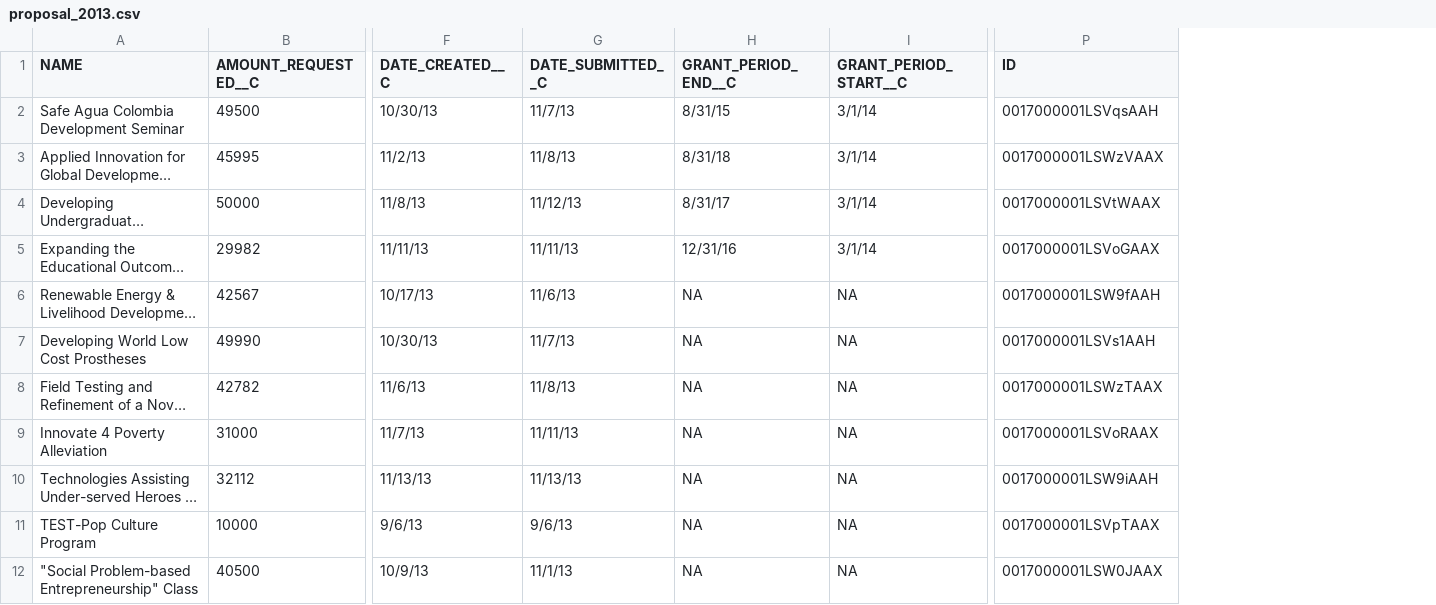
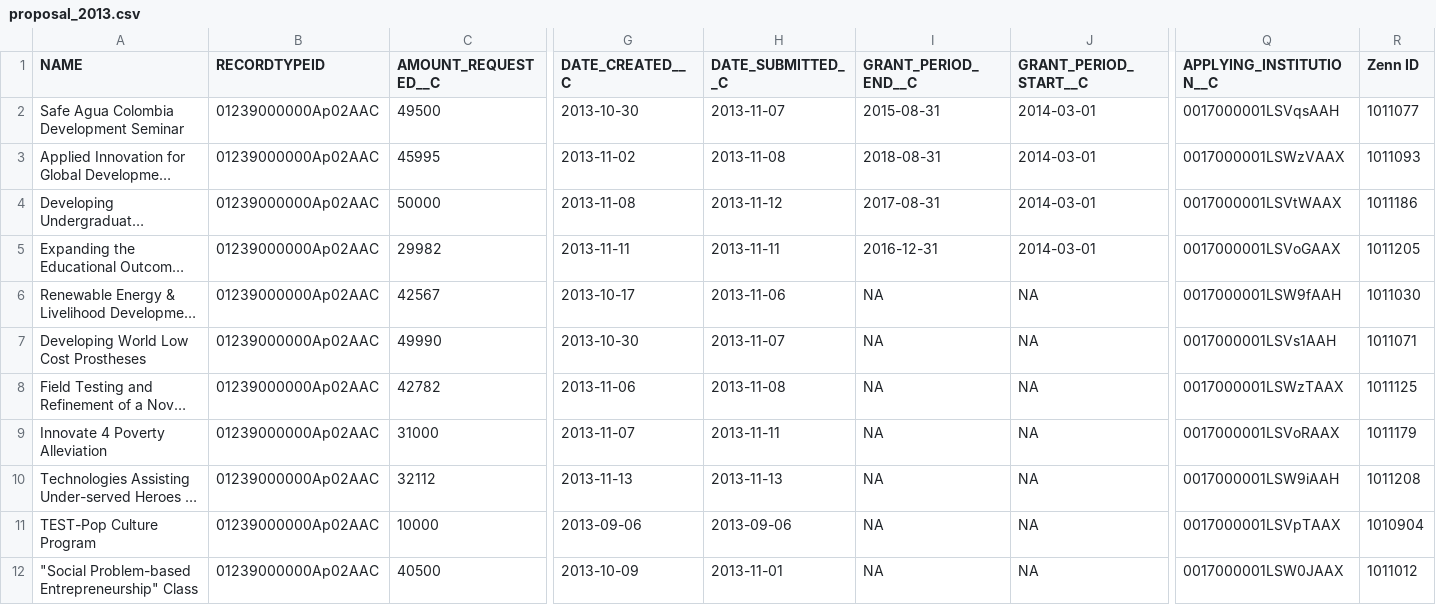
Before and after one commit to Starryz/VW-Summer-Internship, a CSV file: new/proposal_2013.csv, drawn as a sheet; only a part is shown, gaps mark what is left out; long unchanged cells end in …; addresses are those after the commit; the diff covers the shown part only; the diff names each change by its address in the sheet, - before the commit and + after, or states it on an @@ line.

Commit message:
rewrite proposal, first part

```diff
--- a/new/proposal_2013.csv
+++ b/new/proposal_2013.csv
+column B (RECORDTYPEID), rows 2-12: all 01239000000Ap02AAC
+column R (Zenn ID), rows 2-12: 1011077 | 1011093 | 1011186 | 1011205 | 1011030 | 1011071 | 1011125 | 1011179 | 1011208 | 1010904 | 1011012
-Q1: ID
+Q1: APPLYING_INSTITUTION__C
-G2 (DATE_CREATED__C): 10/30/13
+G2 (DATE_CREATED__C): 2013-10-30
-H2 (DATE_SUBMITTED__C): 11/7/13
+H2 (DATE_SUBMITTED__C): 2013-11-07
-I2 (GRANT_PERIOD_END__C): 8/31/15
+I2 (GRANT_PERIOD_END__C): 2015-08-31
-J2:J5 (GRANT_PERIOD_START__C): 3/1/14
+J2:J5 (GRANT_PERIOD_START__C): 2014-03-01
-G3 (DATE_CREATED__C): 11/2/13
+G3 (DATE_CREATED__C): 2013-11-02
-H3 (DATE_SUBMITTED__C): 11/8/13
+H3 (DATE_SUBMITTED__C): 2013-11-08
-I3 (GRANT_PERIOD_END__C): 8/31/18
+I3 (GRANT_PERIOD_END__C): 2018-08-31
-G4 (DATE_CREATED__C): 11/8/13
+G4 (DATE_CREATED__C): 2013-11-08
-H4 (DATE_SUBMITTED__C): 11/12/13
+H4 (DATE_SUBMITTED__C): 2013-11-12
-I4 (GRANT_PERIOD_END__C): 8/31/17
+I4 (GRANT_PERIOD_END__C): 2017-08-31
-G5 (DATE_CREATED__C): 11/11/13
+G5 (DATE_CREATED__C): 2013-11-11
-H5 (DATE_SUBMITTED__C): 11/11/13
+H5 (DATE_SUBMITTED__C): 2013-11-11
-I5 (GRANT_PERIOD_END__C): 12/31/16
+I5 (GRANT_PERIOD_END__C): 2016-12-31
-G6 (DATE_CREATED__C): 10/17/13
+G6 (DATE_CREATED__C): 2013-10-17
-H6 (DATE_SUBMITTED__C): 11/6/13
+H6 (DATE_SUBMITTED__C): 2013-11-06
-G7 (DATE_CREATED__C): 10/30/13
+G7 (DATE_CREATED__C): 2013-10-30
-H7 (DATE_SUBMITTED__C): 11/7/13
+H7 (DATE_SUBMITTED__C): 2013-11-07
-G8 (DATE_CREATED__C): 11/6/13
+G8 (DATE_CREATED__C): 2013-11-06
-H8 (DATE_SUBMITTED__C): 11/8/13
+H8 (DATE_SUBMITTED__C): 2013-11-08
-G9 (DATE_CREATED__C): 11/7/13
+G9 (DATE_CREATED__C): 2013-11-07
-H9 (DATE_SUBMITTED__C): 11/11/13
+H9 (DATE_SUBMITTED__C): 2013-11-11
-G10 (DATE_CREATED__C): 11/13/13
+G10 (DATE_CREATED__C): 2013-11-13
-H10 (DATE_SUBMITTED__C): 11/13/13
+H10 (DATE_SUBMITTED__C): 2013-11-13
-G11 (DATE_CREATED__C): 9/6/13
+G11 (DATE_CREATED__C): 2013-09-06
-H11 (DATE_SUBMITTED__C): 9/6/13
+H11 (DATE_SUBMITTED__C): 2013-09-06
-G12 (DATE_CREATED__C): 10/9/13
+G12 (DATE_CREATED__C): 2013-10-09
-H12 (DATE_SUBMITTED__C): 11/1/13
+H12 (DATE_SUBMITTED__C): 2013-11-01
```
Also changed, not shown: 48 edited cells elsewhere in this file, 1 other file.
